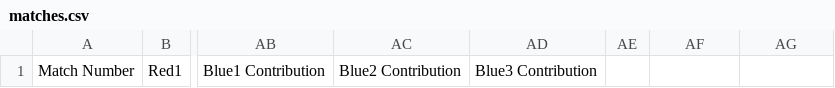
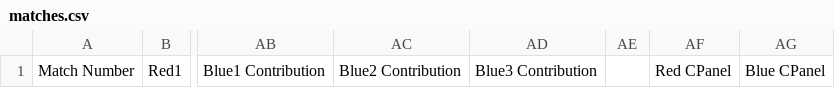
Before and after one commit to NicholasBottone/xRCSim-Tourney-Runner, a CSV file: example CSVs/matches.csv, drawn as a sheet; only a part is shown, gaps mark what is left out; the diff names each change by its address in the sheet, - before the commit and + after, or states it on an @@ line.

Commit message:
Add CPanel RP; SRC.3.0 Released
Thanks to Colin for beta testing :)

```diff
--- a/example CSVs/matches.csv
+++ b/example CSVs/matches.csv
-AF1: (empty)
+AF1: Red CPanel
-AG1: (empty)
+AG1: Blue CPanel
```
Also changed, not shown: 4 other files.
